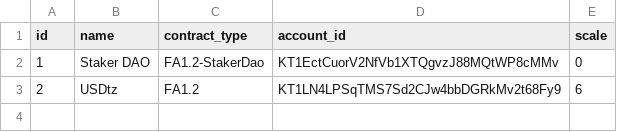
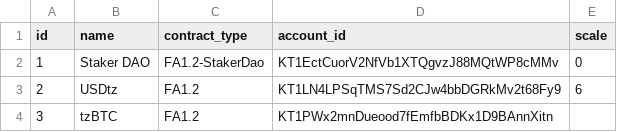
Before and after one commit to Cryptonomic/Conseil, a CSV file: conseil-lorre/src/main/resources/registered_tokens/mainnet.csv, drawn as a sheet; the diff names each change by its address in the sheet, - before the commit and + after, or states it on an @@ line.

Commit message:
Add the missing token to the registry

```diff
--- a/conseil-lorre/src/main/resources/registered_tokens/mainnet.csv
+++ b/conseil-lorre/src/main/resources/registered_tokens/mainnet.csv
+row 4: 3 | tzBTC | FA1.2 | KT1PWx2mnDueood7fEmfbBDKx1D9BAnnXitn
```
